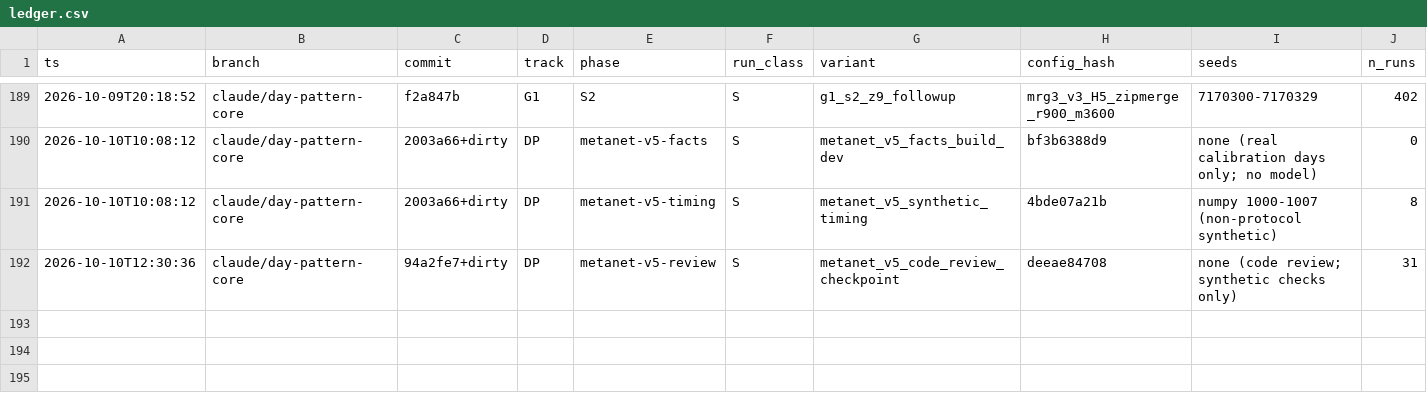
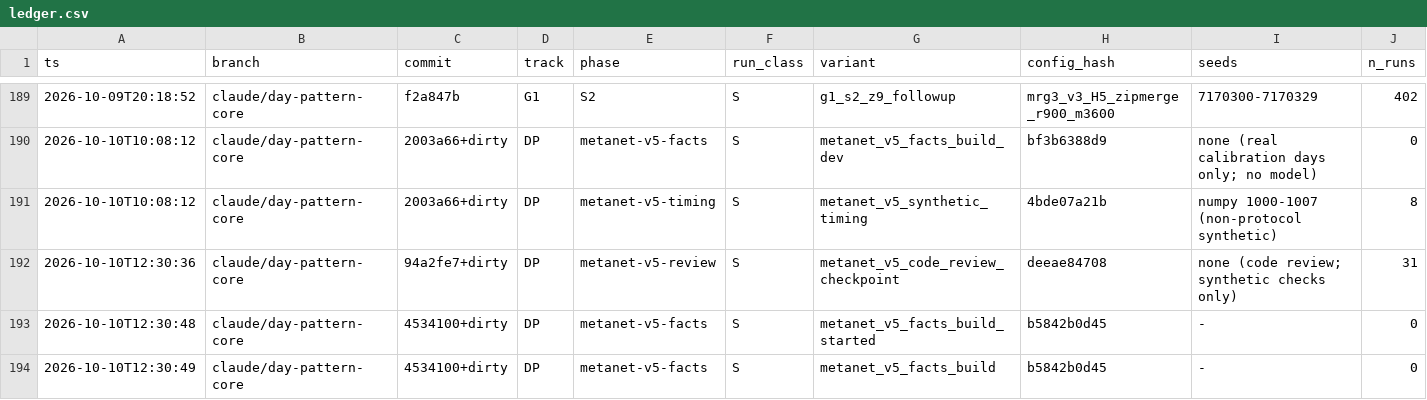
Before and after one commit to nyculescu/phd_speed_harmo_v5, a CSV file: vsl_lab/runs/ledger.csv, drawn as a sheet; only a part is shown, gaps mark what is left out; rows hold the shown columns only; the diff names each change by its address in the sheet, - before the commit and + after, or states it on an @@ line.

```diff
--- a/vsl_lab/runs/ledger.csv
+++ b/vsl_lab/runs/ledger.csv
+row 193: 2026-10-10T12:30:48 | claude/day-pattern-core | 4534100+dirty | DP | metanet-v5-facts | S | metanet_v5_facts_build_started | b5842b0d45 | - | 0
+row 194: 2026-10-10T12:30:49 | claude/day-pattern-core | 4534100+dirty | DP | metanet-v5-facts | S | metanet_v5_facts_build | b5842b0d45 | - | 0
```
